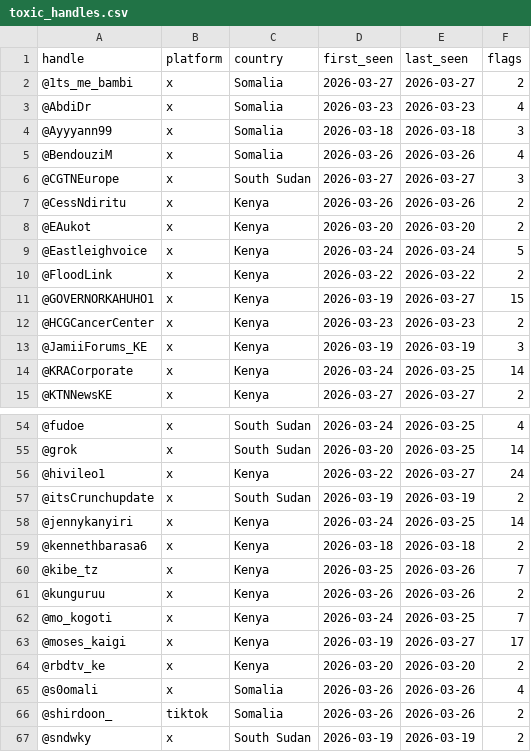
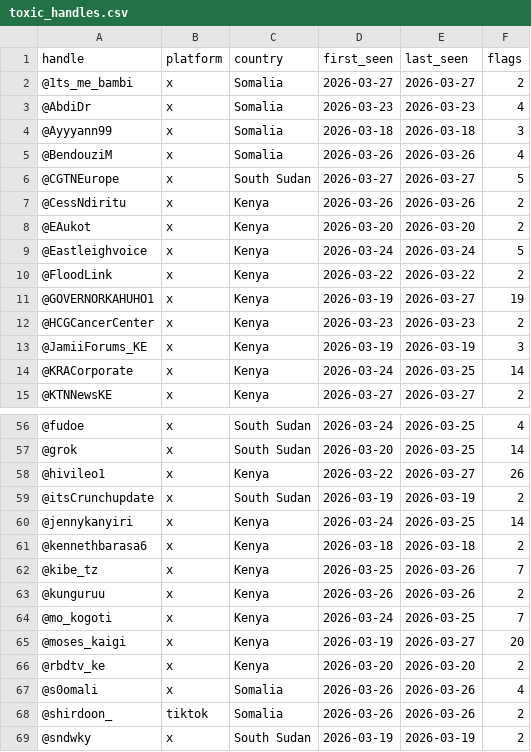
Before and after one commit to KSvend/IRIS, a CSV file: monitoring/autolearn/toxic_handles.csv, drawn as a sheet; only a part is shown, gaps mark what is left out; the diff covers the shown part only.

```diff
--- a/monitoring/autolearn/toxic_handles.csv
+++ b/monitoring/autolearn/toxic_handles.csv
@@ -5,3 +5,3 @@ handle,platform,country,first_seen,last_seen,flags
 @BendouziM,x,Somalia,2026-03-26,2026-03-26,4
-@CGTNEurope,x,South Sudan,2026-03-27,2026-03-27,3
+@CGTNEurope,x,South Sudan,2026-03-27,2026-03-27,5
 @CessNdiritu,x,Kenya,2026-03-26,2026-03-26,2
@@ -10,3 +10,3 @@ handle,platform,country,first_seen,last_seen,flags
 @FloodLink,x,Kenya,2026-03-22,2026-03-22,2
-@GOVERNORKAHUHO1,x,Kenya,2026-03-19,2026-03-27,15
+@GOVERNORKAHUHO1,x,Kenya,2026-03-19,2026-03-27,19
 @HCGCancerCenter,x,Kenya,2026-03-23,2026-03-23,2
@@ -55,3 +57,3 @@ handle,platform,country,first_seen,last_seen,flags
 @grok,x,South Sudan,2026-03-20,2026-03-25,14
-@hivileo1,x,Kenya,2026-03-22,2026-03-27,24
+@hivileo1,x,Kenya,2026-03-22,2026-03-27,26
 @itsCrunchupdate,x,South Sudan,2026-03-19,2026-03-19,2
@@ -62,3 +64,3 @@ handle,platform,country,first_seen,last_seen,flags
 @mo_kogoti,x,Kenya,2026-03-24,2026-03-25,7
-@moses_kaigi,x,Kenya,2026-03-19,2026-03-27,17
+@moses_kaigi,x,Kenya,2026-03-19,2026-03-27,20
 @rbdtv_ke,x,Kenya,2026-03-20,2026-03-20,2
```
Also changed, not shown: 2 added rows and 9 edited cells elsewhere in this file, monitoring/autolearn/learned_keywords_hs.csv, 7 other files.
